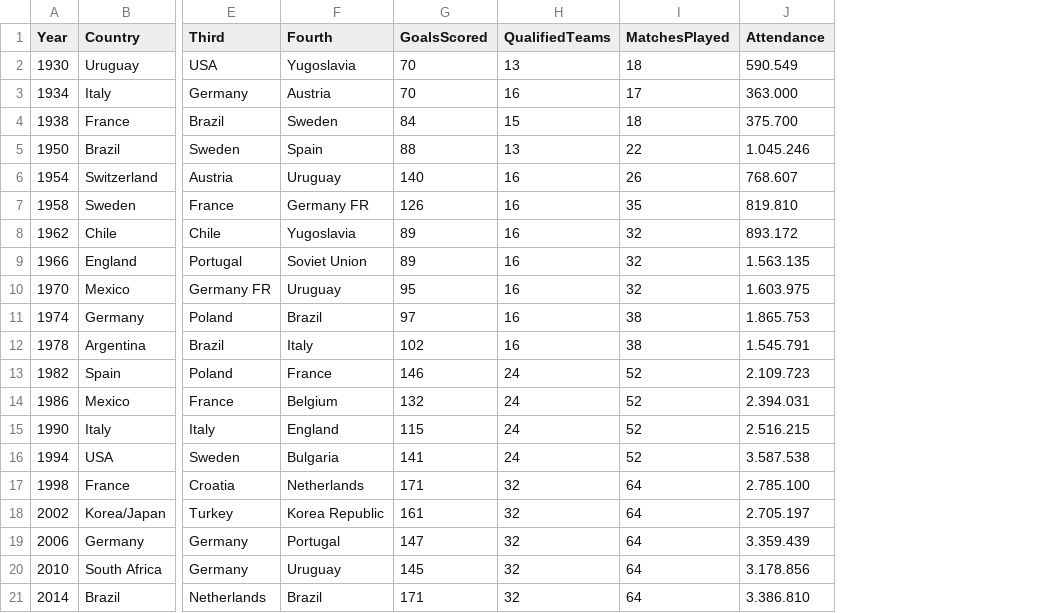
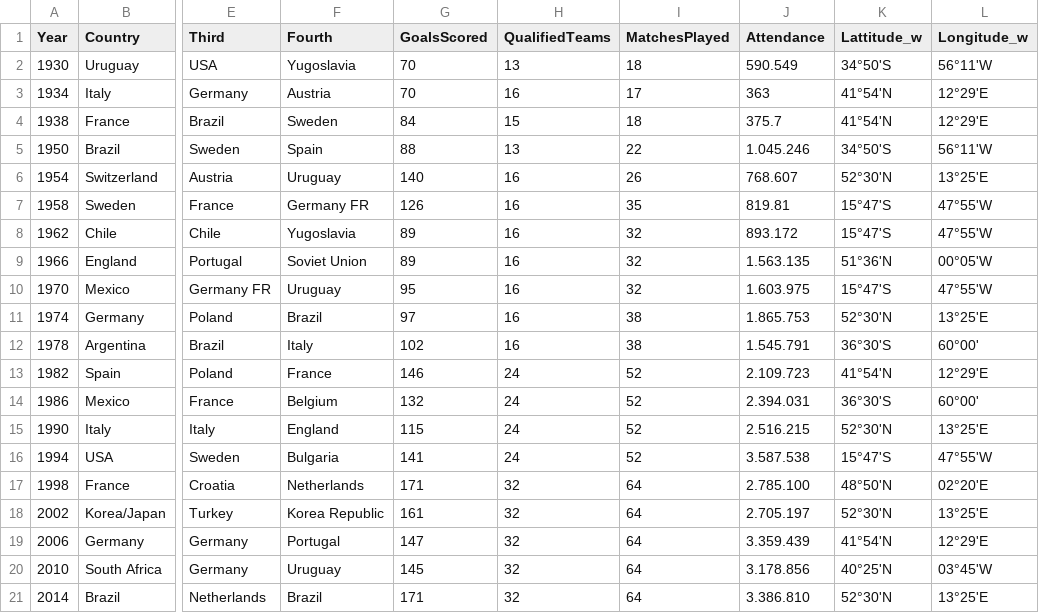
Before and after one commit to dewaniadi/Data-Visualisation, a CSV file: WorldCups.csv, drawn as a sheet; only a part is shown, gaps mark what is left out; the diff names each change by its address in the sheet, - before the commit and + after, or states it on an @@ line.

```diff
--- a/WorldCups.csv
+++ b/WorldCups.csv
+column K (Lattitude_w), rows 2-21: 34°50'S | 41°54'N | 41°54'N | 34°50'S | 52°30'N | 15°47'S | 15°47'S | 51°36'N | 15°47'S | 52°30'N | 36°30'S | 41°54'N | 36°30'S | 52°30'N | 15°47'S | 48°50'N | 52°30'N | 41°54'N | 40°25'N | 52°30'N
+column L (Longitude_w), rows 2-21: 56°11'W | 12°29'E | 12°29'E | 56°11'W | 13°25'E | 47°55'W | 47°55'W | 00°05'W | 47°55'W | 13°25'E | 60°00' | 12°29'E | 60°00' | 13°25'E | 47°55'W | 02°20'E | 13°25'E | 12°29'E | 03°45'W | 13°25'E
-J3 (Attendance): 363.000
+J3 (Attendance): 363
-J4 (Attendance): 375.700
+J4 (Attendance): 375.7
-J7 (Attendance): 819.810
+J7 (Attendance): 819.81
```
Also changed, not shown: 5 other files.
